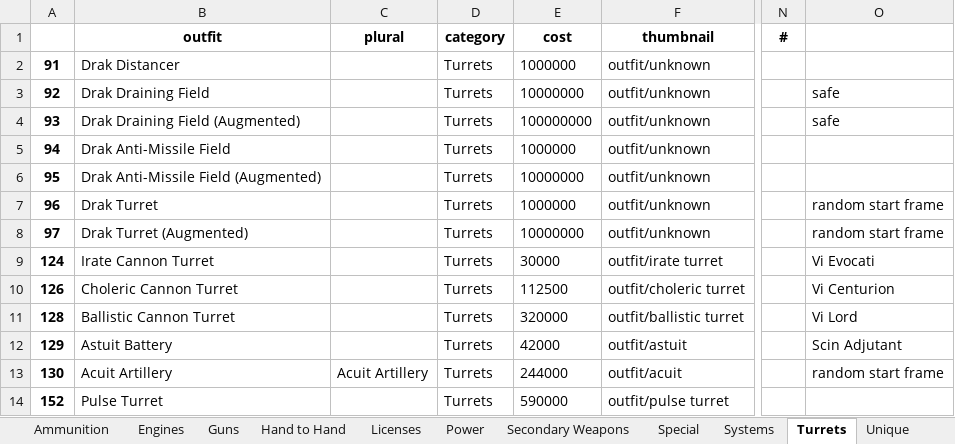
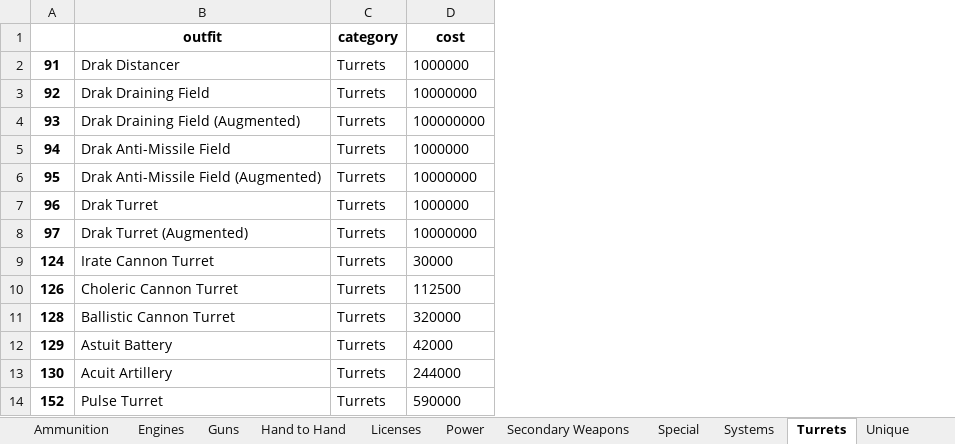
Before and after one commit to zuckung/endless-sky-outfit-parser, an Excel workbook: outfits.xlsx, sheet Turrets, drawn as a sheet; only a part is shown, gaps mark what is left out; values as stored, in another font and other column widths than the file's, no borders; the diff names each change by its address in the sheet, - before the commit and + after, or states it on an @@ line.

```diff
--- a/outfits.xlsx (sheet Turrets)
+++ b/outfits.xlsx (sheet Turrets)
-column C (plural), row 13: Acuit Artillery
-column F (thumbnail), rows 2-14: outfit/unknown | outfit/unknown | outfit/unknown | outfit/unknown | outfit/unknown | outfit/unknown | outfit/unknown | outfit/irate turret | outfit/choleric turret | outfit/ballistic turret | outfit/astuit | outfit/acuit | outfit/pulse turret
-column N (#), empty
-column O, rows 3-13: safe | safe |  |  | random start frame | random start frame | Vi Evocati | Vi Centurion | Vi Lord | Scin Adjutant | random start frame
```
Also changed, not shown: sheet Power, sheet Systems, sheet Engines, sheet Licenses, sheet Hand to Hand, sheet Guns, 4 more sheets, 1 other file.
